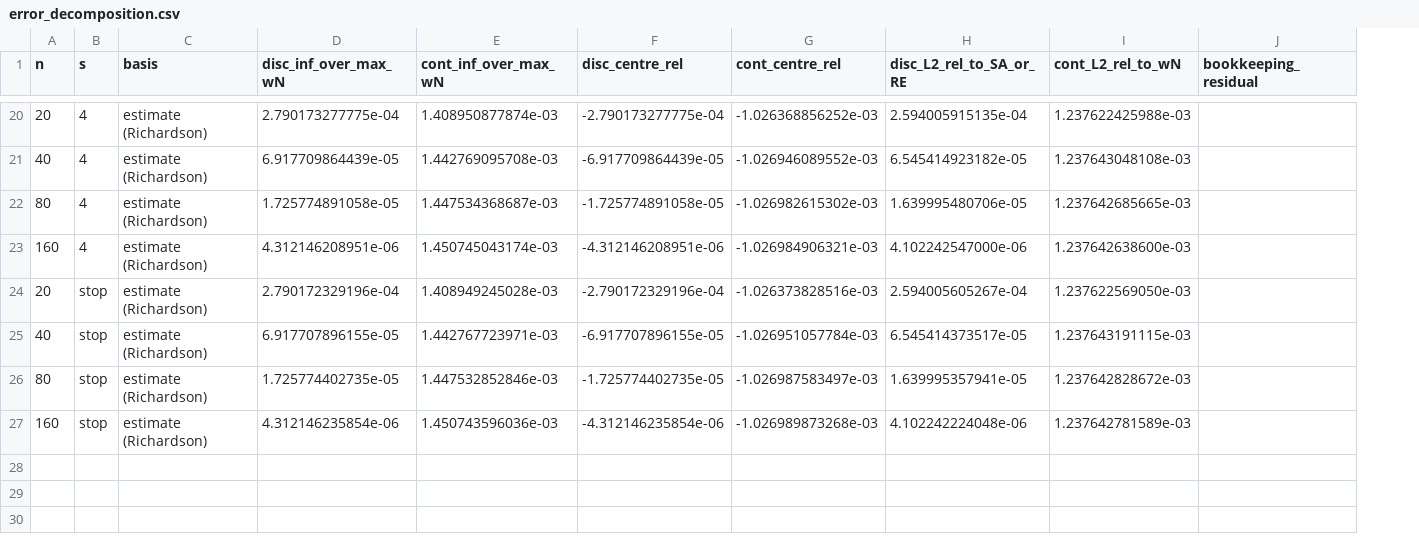
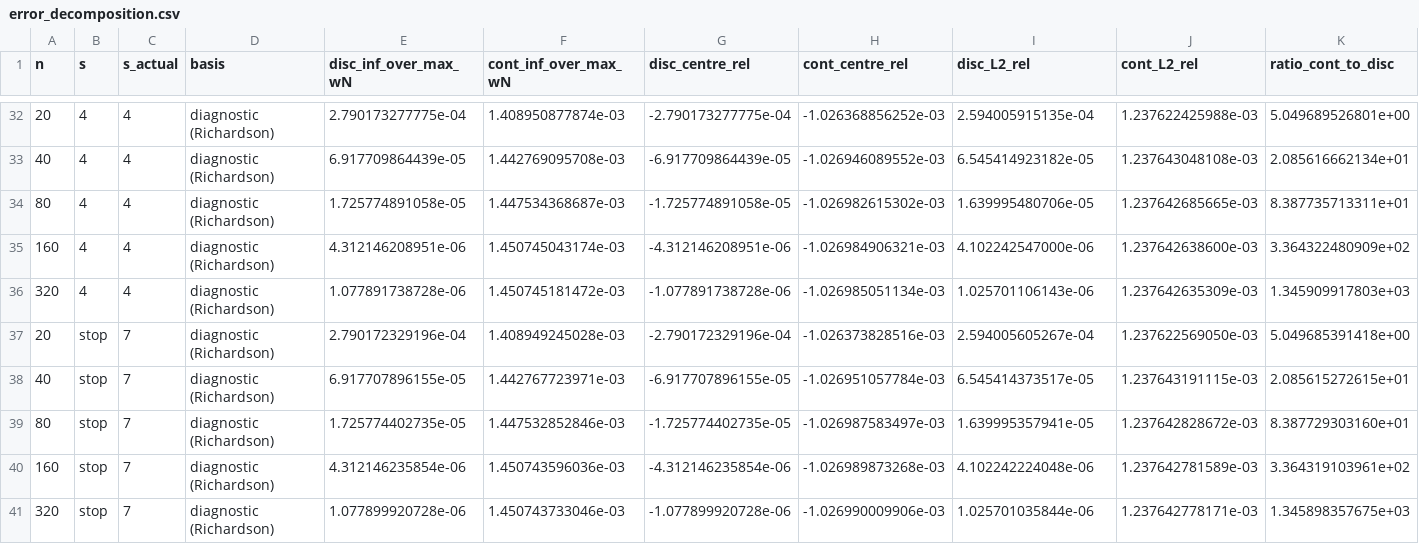
Before and after one commit to oblakaF/KK-VIM, a CSV file: docs/results/r2/error_decomposition.csv, drawn as a sheet; only a part is shown, gaps mark what is left out; removed rows and columns are numbered as before the commit, all else as after; the diff covers the shown part only; the diff names each change by its address in the sheet, - before the commit and + after, or states it on an @@ line.

```diff
--- a/docs/results/r2/error_decomposition.csv
+++ b/docs/results/r2/error_decomposition.csv
+column C (s_actual), rows 32-35: all 4; rows 37-40: all 7
-column J (bookkeeping_residual), empty
+column K (ratio_cont_to_disc), rows 32-35: 5.049689526801e+00 | 2.085616662134e+01 | 8.387735713311e+01 | 3.364322480909e+02; rows 37-40: 5.049685391418e+00 | 2.085615272615e+01 | 8.387729303160e+01 | 3.364319103961e+02
-I1: disc_L2_rel_to_SA_or_RE
+I1: disc_L2_rel
-J1: cont_L2_rel_to_wN
+J1: cont_L2_rel
-D32:D35 (basis): estimate (Richardson)
+D32:D35 (basis): diagnostic (Richardson)
+row 36: 320 | 4 | 4 | diagnostic (Richardson) | 1.077891738728e-06 | 1.450745181472e-03 | -1.077891738728e-06 | -1.026985051134e-03 | 1.025701106143e-06 | 1.237642635309e-03 | 1.345909917803e+03
-D37:D40 (basis): estimate (Richardson)
+D37:D40 (basis): diagnostic (Richardson)
+row 41: 320 | stop | 7 | diagnostic (Richardson) | 1.077899920728e-06 | 1.450743733046e-03 | -1.077899920728e-06 | -1.026990009906e-03 | 1.025701035844e-06 | 1.237642778171e-03 | 1.345898357675e+03
```
Also changed, not shown: 12 added rows elsewhere in this file, docs/results/r2/asymmetry.csv, docs/results/r2/energy_extrapolation.csv, 16 other files.
